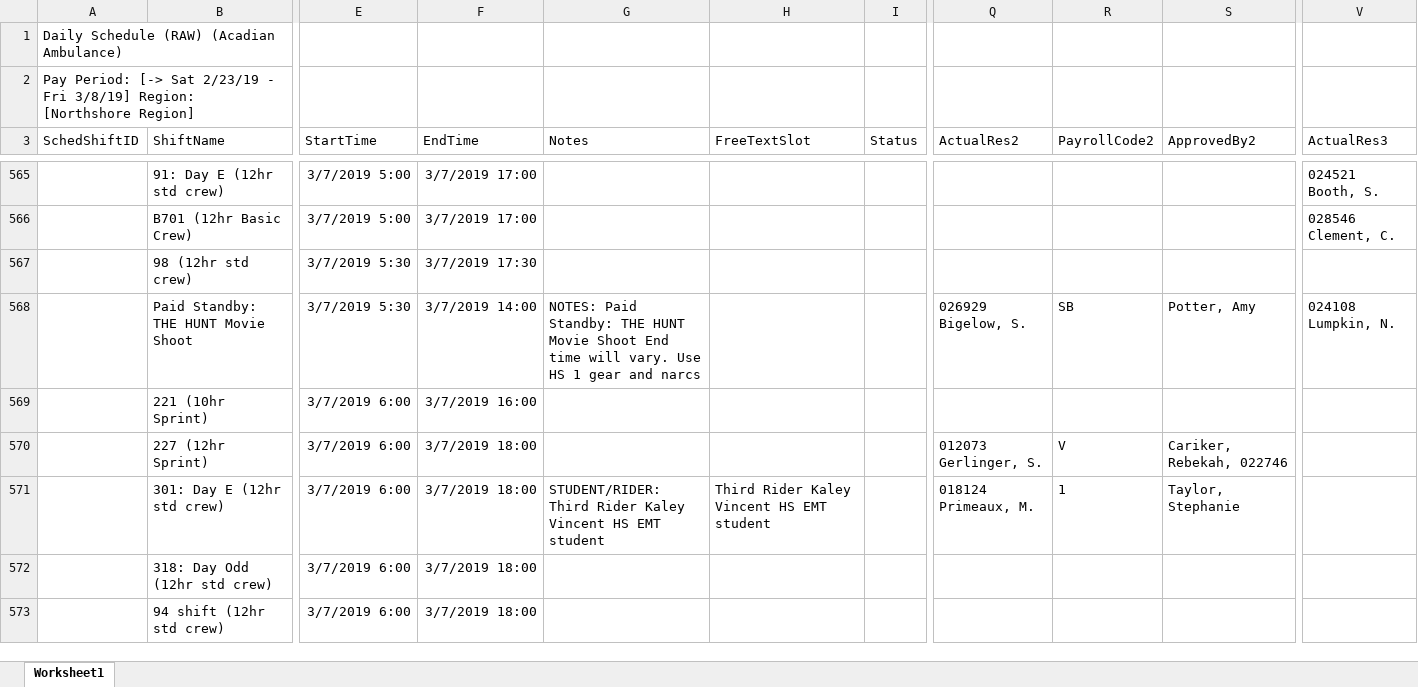
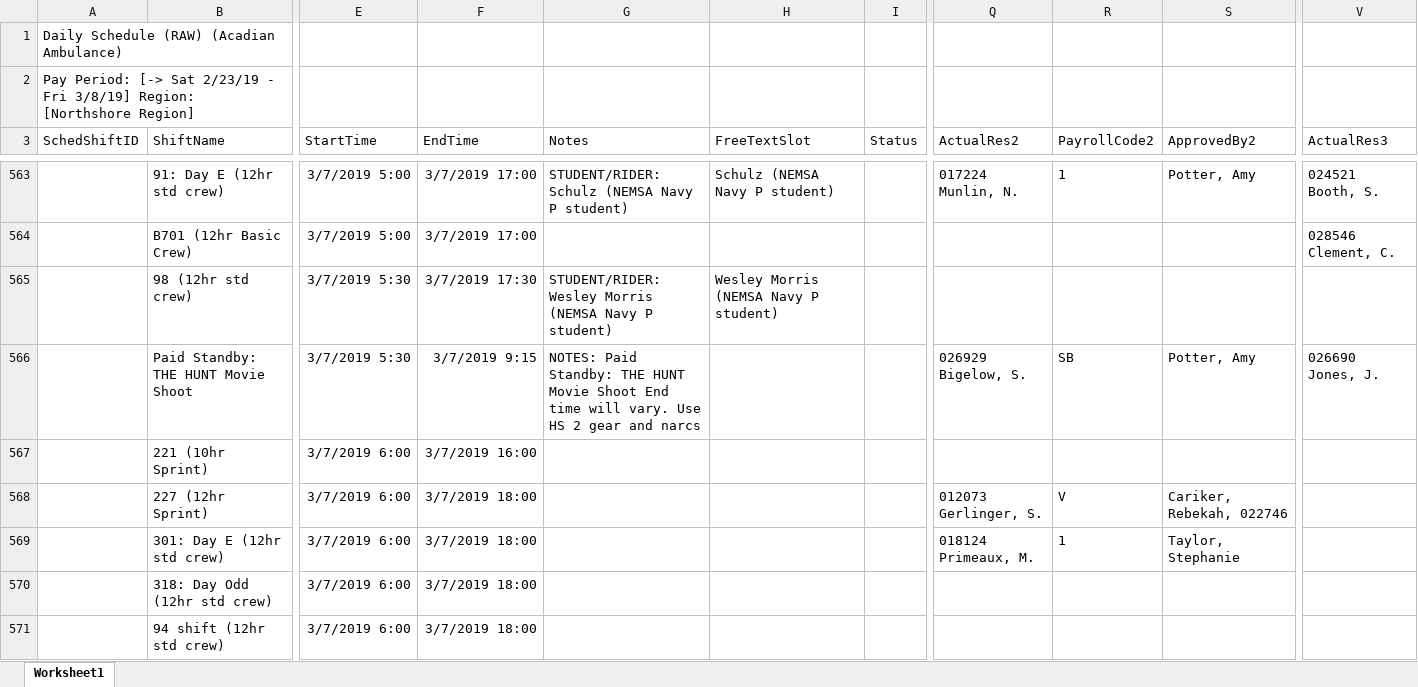
Before and after one commit to Dr8ton/NEMSA-Scheduler, an Excel workbook: Daily.xlsx, sheet Worksheet1, drawn as a sheet; only a part is shown, gaps mark what is left out; values as stored, in another font and other column widths than the file's, no borders; table styles not drawn; addresses are those after the commit; the diff covers the shown part only; the diff names each change by its address in the sheet, - before the commit and + after, or states it on an @@ line.

```diff
--- a/Daily.xlsx (sheet Worksheet1)
+++ b/Daily.xlsx (sheet Worksheet1)
-G563 (Notes): (empty)
+G563 (Notes): STUDENT/RIDER: Schulz (NEMSA Navy P student)
-H563 (FreeTextSlot): (empty)
+H563 (FreeTextSlot): Schulz (NEMSA Navy P student)
-Q563 (ActualRes2): (empty)
+Q563 (ActualRes2): 017224 Munlin, N.
-R563 (PayrollCode2): (empty)
+R563 (PayrollCode2): 1
-S563 (ApprovedBy2): (empty)
+S563 (ApprovedBy2): Potter, Amy
-G565 (Notes): (empty)
+G565 (Notes): STUDENT/RIDER: Wesley Morris (NEMSA Navy P student)
-H565 (FreeTextSlot): (empty)
+H565 (FreeTextSlot): Wesley Morris (NEMSA Navy P student)
-F566 (EndTime): 3/7/2019 14:00
+F566 (EndTime): 3/7/2019 9:15
-G566 (Notes): …Use HS 1 gear and…
+G566 (Notes): …Use HS 2 gear and…
-V566 (ActualRes3): 024108 Lumpkin, N.
+V566 (ActualRes3): 026690 Jones, J.
-G569 (Notes): STUDENT/RIDER: Third Rider Kaley Vincent HS EMT student
+G569 (Notes): (empty)
-H569 (FreeTextSlot): Third Rider Kaley Vincent HS EMT student
+H569 (FreeTextSlot): (empty)
```
Also changed, not shown: 9 added rows, 10 removed rows and 187 edited cells elsewhere in this sheet, 3 other files.
